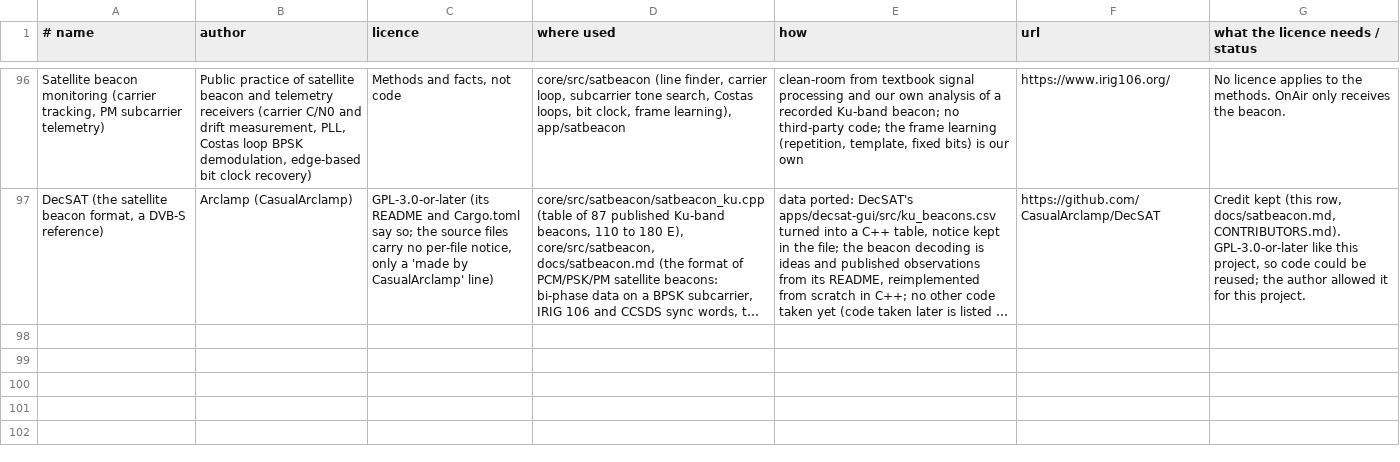
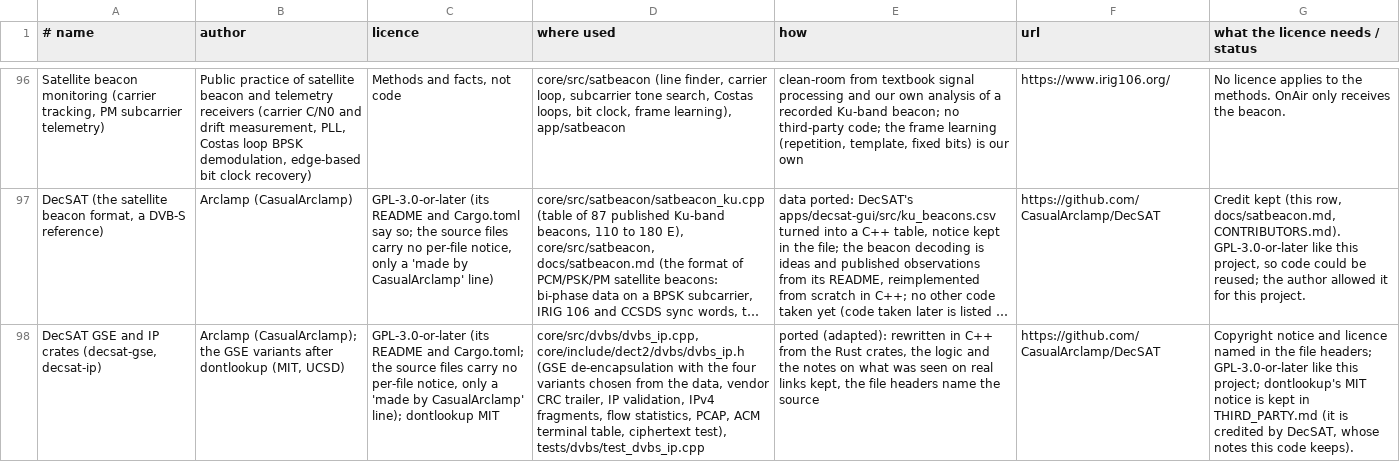
Before and after one commit to 9A4AM/OnAir, a TSV file: tools/credits_data.tsv, drawn as a sheet; only a part is shown, gaps mark what is left out; long unchanged cells end in …; the diff names each change by its address in the sheet, - before the commit and + after, or states it on an @@ line.

```diff
--- a/tools/credits_data.tsv
+++ b/tools/credits_data.tsv
+row 98: DecSAT GSE and IP crates (decsat-gse, decsat-ip) | Arclamp (CasualArclamp); the GSE variants after dontlookup (MIT, UCSD) | GPL-3.0-or-later (its README and Cargo.toml; the source files carry no per-file notice, only a 'made by CasualArclamp' line); dontlookup MIT | core/src/dvbs/dvbs_ip.cpp, core/include/dect2/dvbs/dvbs_ip.h (GSE de-encapsulation with the four variants chosen from the data, vendor CRC trailer, IP validation, IPv4 fragments, flow statistics, PCAP, ACM terminal table, ciphertext test), tests/dvbs/test_dvbs_ip.cpp | ported (adapted): rewritten in C++ from the Rust crates, the logic and the notes on what was seen on real links kept, the file headers name the source | https://github.com/CasualArclamp/DecSAT | Copyright notice and licence named in the file headers; GPL-3.0-or-later like this project; dontlookup's MIT notice is kept in THIRD_PARTY.md (it is credited by DecSAT, whose notes this code keeps).
```
Also changed, not shown: tools/contributors.tsv, 20 other files.
